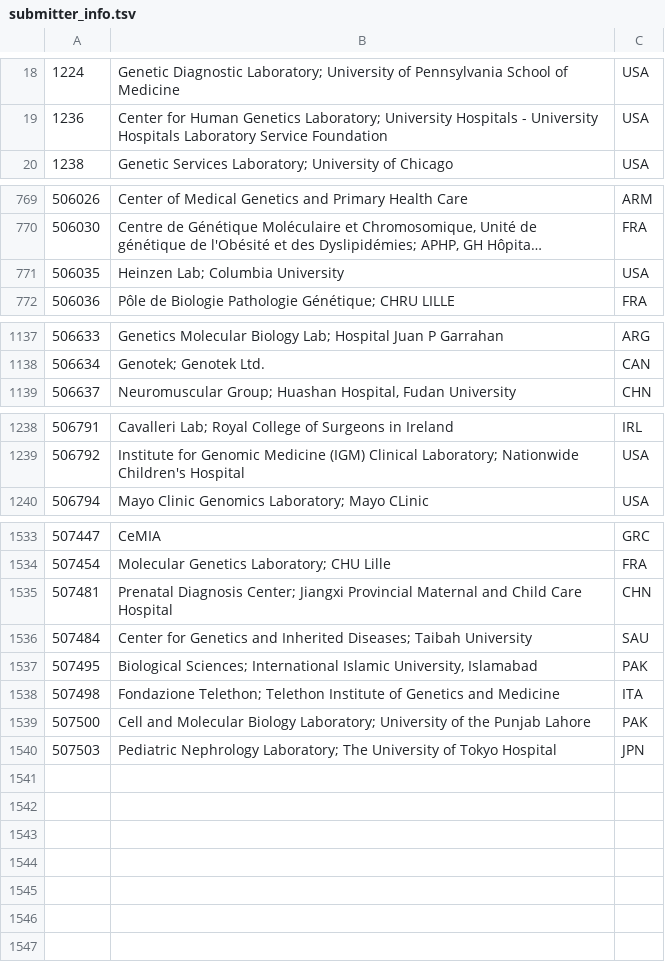
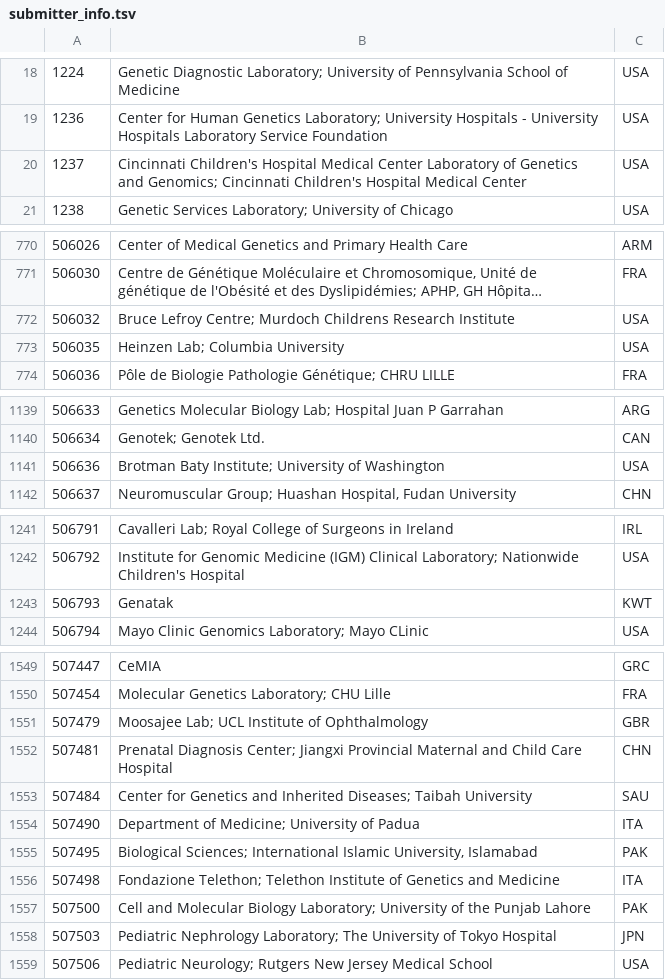
Before and after one commit to eilbecklab/clinvar-miner, a TSV file: submitter_info.tsv, drawn as a sheet; only a part is shown, gaps mark what is left out; long unchanged cells end in …; the diff covers the shown part only; the diff names each change by its address in the sheet, - before the commit and + after, or states it on an @@ line.

```diff
--- a/submitter_info.tsv
+++ b/submitter_info.tsv
+row 20: 1237 | Cincinnati Children's Hospital Medical Center Laboratory of Genetics and Genomics; Cincinnati Children's Hospital Medical Center | USA
+row 772: 506032 | Bruce Lefroy Centre; Murdoch Childrens Research Institute | USA
+row 1141: 506636 | Brotman Baty Institute; University of Washington | USA
+row 1243: 506793 | Genatak | KWT
+row 1551: 507479 | Moosajee Lab; UCL Institute of Ophthalmology | GBR
+row 1554: 507490 | Department of Medicine; University of Padua | ITA
+row 1559: 507506 | Pediatric Neurology; Rutgers New Jersey Medical School | USA
```
Also changed, not shown: 12 added rows and 5 edited cells elsewhere in this file.
